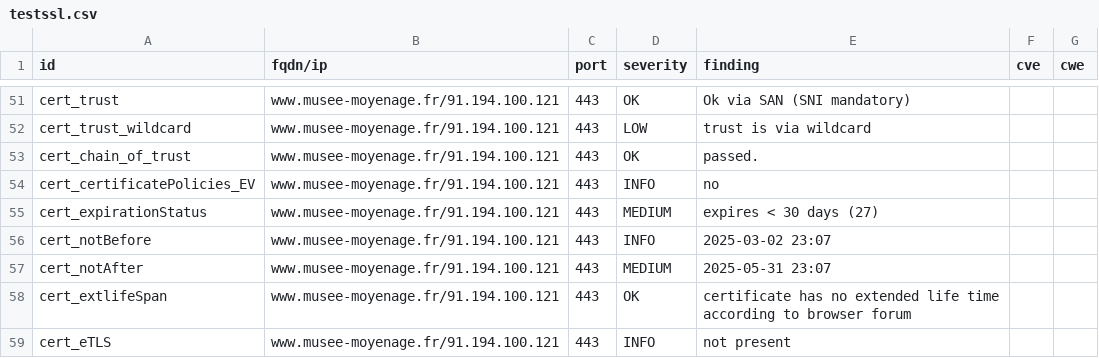
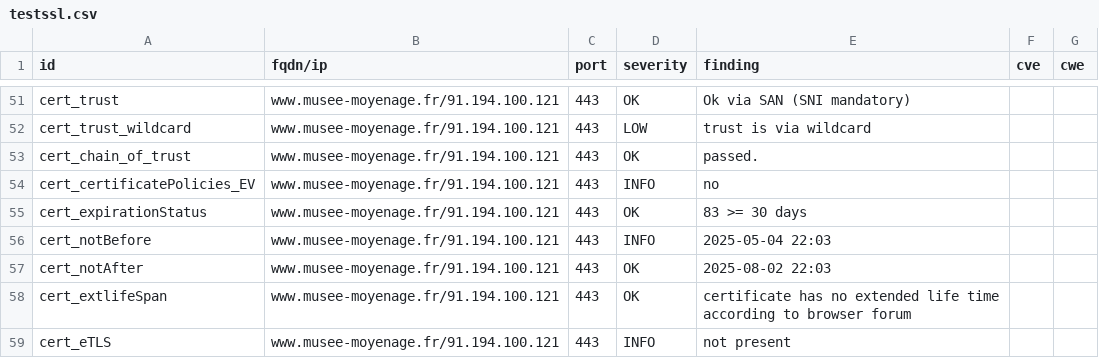
Before and after one commit to culturegouv/dashlord, a CSV file: results/aHR0cHM6Ly93d3cubXVzZWUtbW95ZW5hZ2UuZnI=/testssl.csv, drawn as a sheet; only a part is shown, gaps mark what is left out; the diff covers the shown part only.

```diff
--- a/results/aHR0cHM6Ly93d3cubXVzZWUtbW95ZW5hZ2UuZnI=/testssl.csv
+++ b/results/aHR0cHM6Ly93d3cubXVzZWUtbW95ZW5hZ2UuZnI=/testssl.csv
@@ -54,5 +54,5 @@
 "cert_certificatePolicies_EV","www.musee-moyenage.fr/91.194.100.121","443","INFO","no","",""
-"cert_expirationStatus","www.musee-moyenage.fr/91.194.100.121","443","MEDIUM","expires < 30 days (27)","",""
-"cert_notBefore","www.musee-moyenage.fr/91.194.100.121","443","INFO","2025-03-02 23:07","",""
-"cert_notAfter","www.musee-moyenage.fr/91.194.100.121","443","MEDIUM","2025-05-31 23:07","",""
+"cert_expirationStatus","www.musee-moyenage.fr/91.194.100.121","443","OK","83 >= 30 days","",""
+"cert_notBefore","www.musee-moyenage.fr/91.194.100.121","443","INFO","2025-05-04 22:03","",""
+"cert_notAfter","www.musee-moyenage.fr/91.194.100.121","443","OK","2025-08-02 22:03","",""
 "cert_extlifeSpan","www.musee-moyenage.fr/91.194.100.121","443","OK","certificate has no extended life time according to browser forum","",""
```
Also changed, not shown: 1 added row and 8 edited cells elsewhere in this file, 10 other files.
